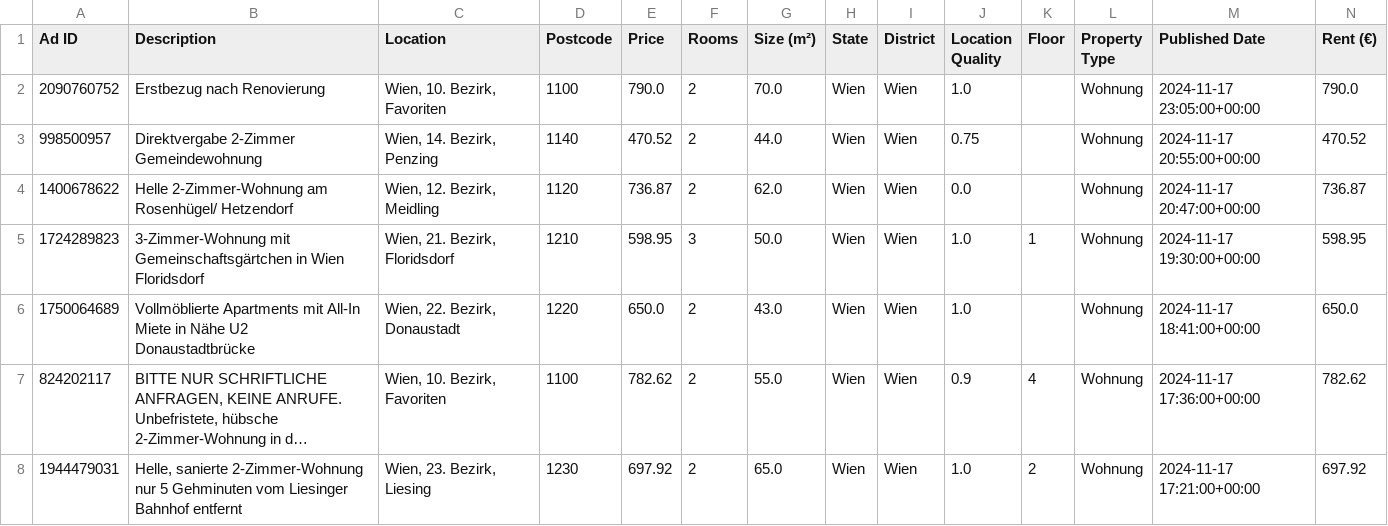
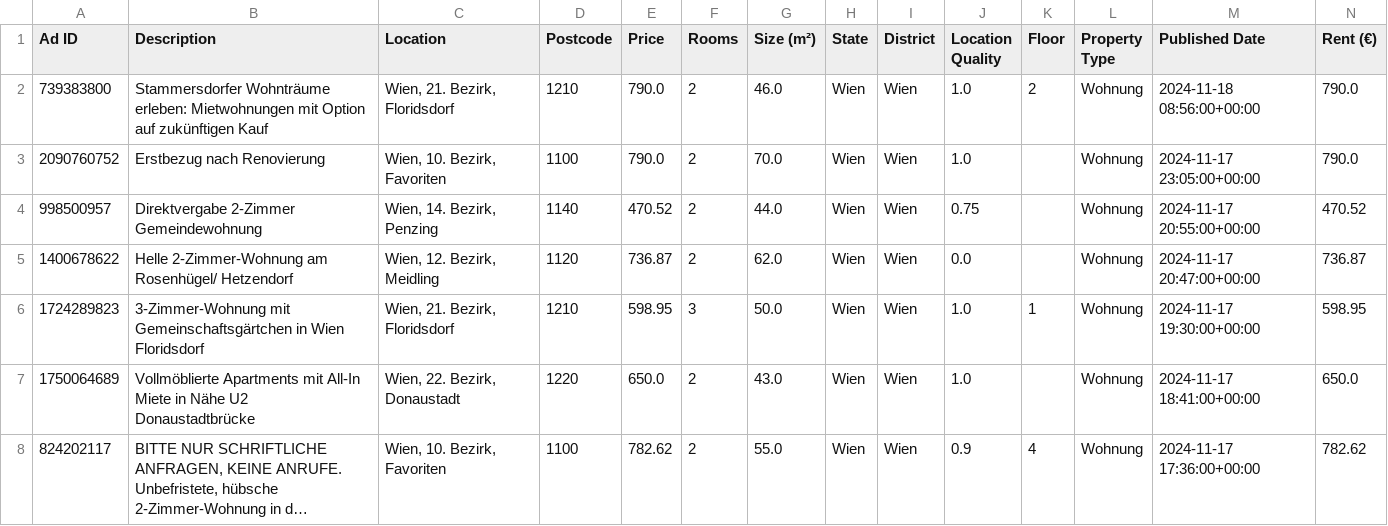
Before and after one commit to nireven/N-renting-in-vienna, a CSV file: check_these.csv, drawn as a sheet; only a part is shown; the shorter side is filled out with more unchanged rows; long unchanged cells end in …; rows hold the shown columns only; the diff names each change by its address in the sheet, - before the commit and + after, or states it on an @@ line.

```diff
--- a/check_these.csv
+++ b/check_these.csv
+row 2: 739383800 | Stammersdorfer Wohnträume erleben: Mietwohnungen mit Option auf zukünftigen Kauf | Wien, 21. Bezirk, Floridsdorf | 1210 | 790.0 | 2 | 46.0 | Wien | Wien | 1.0 | 2 | Wohnung | 2024-11-18 08:56:00+00:00 | 790.0
```
Also changed, not shown: listings/rental_data.csv, 1 other file.
